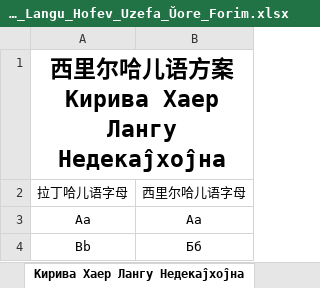
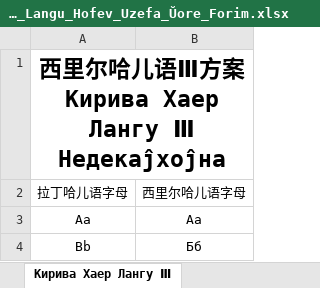
Before and after one commit to hssrgov/hssrgov.github.io, an Excel workbook: Haer_Langu_Hofev_Uzefa_Ŭore_Forim.xlsx, sheet Кирива Хаер Лангу Ⅲ, drawn as a sheet; only a part is shown; values as stored, in another font and other column widths than the file's, no borders; the diff names each change by its address in the sheet, - before the commit and + after, or states it on an @@ line.

```diff
--- a/Haer_Langu_Hofev_Uzefa_Ŭore_Forim.xlsx (sheet Кирива Хаер Лангу Ⅲ)
+++ b/Haer_Langu_Hofev_Uzefa_Ŭore_Forim.xlsx (sheet Кирива Хаер Лангу Ⅲ)
-sheet tab: Кирива Хаер Лангу Недекаĵхоĵна
+sheet tab: Кирива Хаер Лангу Ⅲ
-A1: 西里尔哈儿语方案 Кирива Хаер Лангу Недекаĵхоĵна
+A1: 西里尔哈儿语Ⅲ方案 Кирива Хаер Лангу Ⅲ Недекаĵхоĵна
```
Also changed, not shown: sheet Haer Langu Nedekayhoyna.
